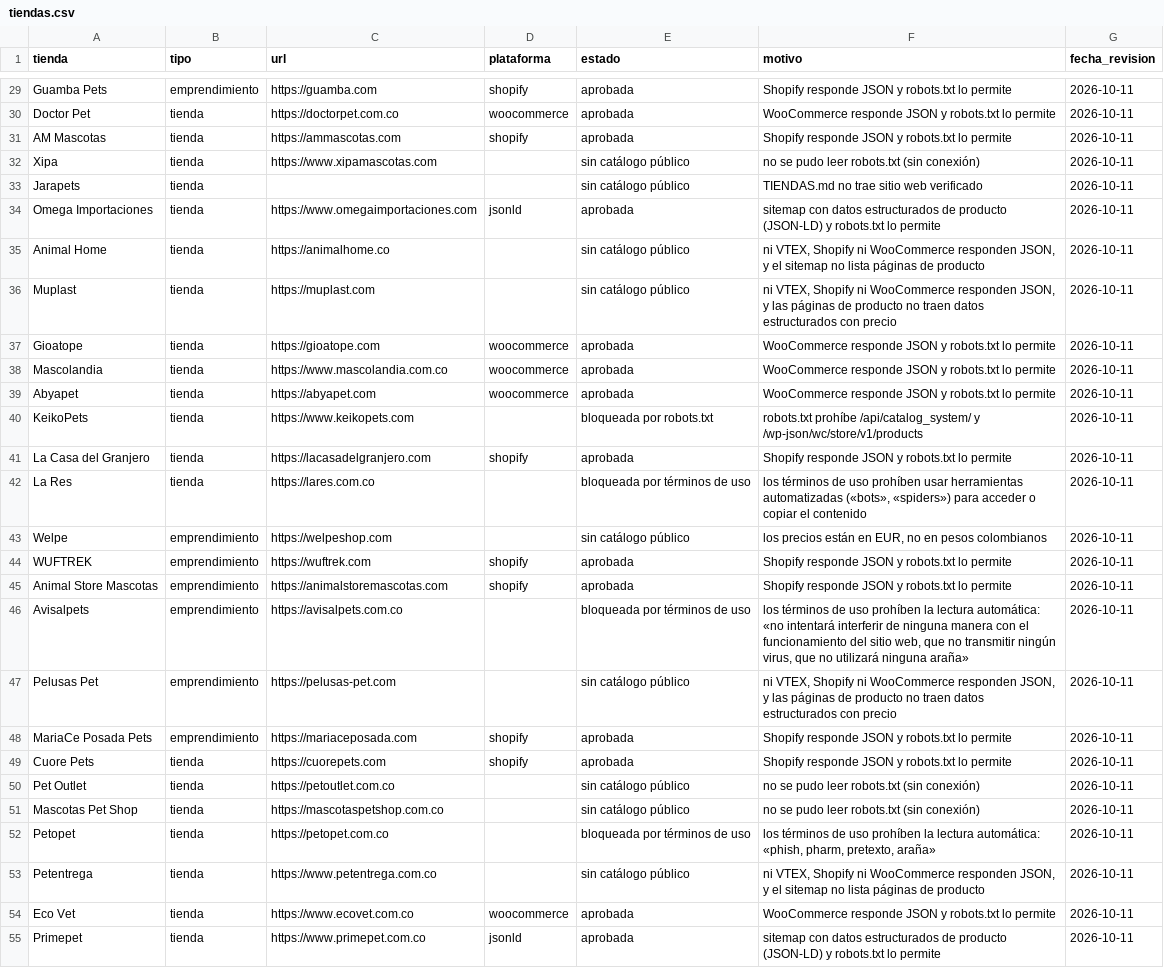
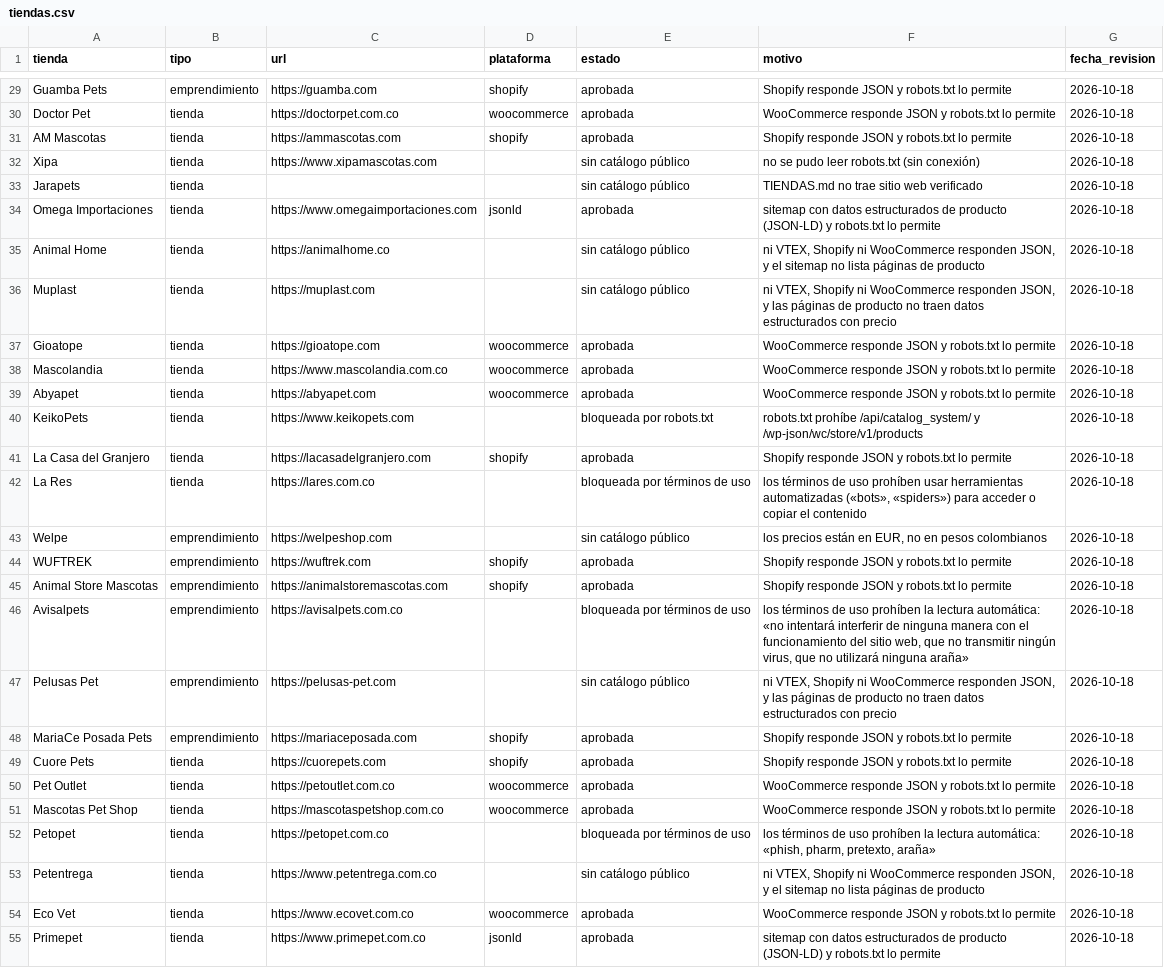
Before and after one commit to alejandragargom05-tech/mercado-de-las-huellas, a CSV file: data/tiendas.csv, drawn as a sheet; only a part is shown, gaps mark what is left out; the diff covers the shown part only; the diff names each change by its address in the sheet, - before the commit and + after, or states it on an @@ line.

```diff
--- a/data/tiendas.csv
+++ b/data/tiendas.csv
-G29:G55 (fecha_revision): 2026-10-11
+G29:G55 (fecha_revision): 2026-10-18
-D50:D51 (plataforma): (empty)
+D50:D51 (plataforma): woocommerce
-E50:E51 (estado): sin catálogo público
+E50:E51 (estado): aprobada
-F50:F51 (motivo): no se pudo leer robots.txt (sin conexión)
+F50:F51 (motivo): WooCommerce responde JSON y robots.txt lo permite
```
Also changed, not shown: 35 edited cells elsewhere in this file.
